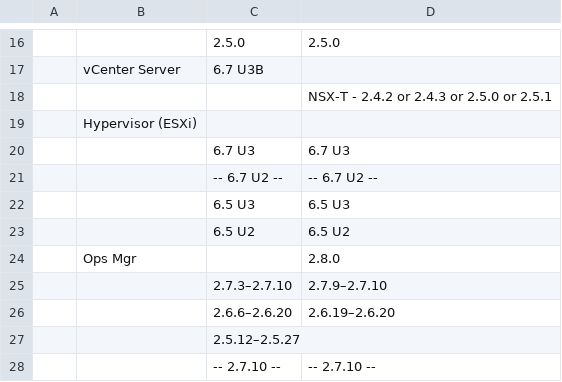
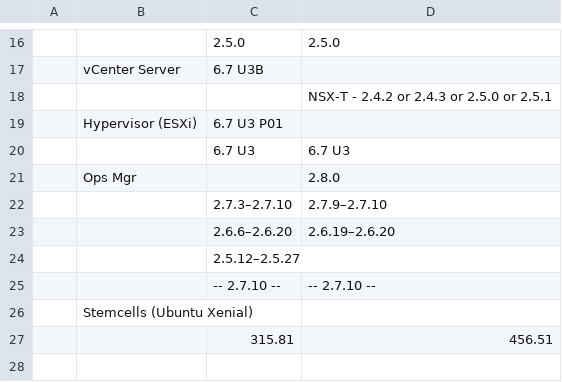
Before and after one commit to Tanzu-Solutions-Engineering/CaaSEnv, a CSV file: version.csv, drawn as a sheet; only a part is shown, gaps mark what is left out; the shorter side is filled out with more unchanged rows; the diff names each change by its address in the sheet, - before the commit and + after, or states it on an @@ line.

Commit message:
Update version.csv

```diff
--- a/version.csv
+++ b/version.csv
-C19: (empty)
+C19: 6.7 U3 P01
-row 21:  |  | -- 6.7 U2 -- | -- 6.7 U2 --
-row 22:  |  | 6.5 U3 | 6.5 U3
-row 23:  |  | 6.5 U2 | 6.5 U2
```
